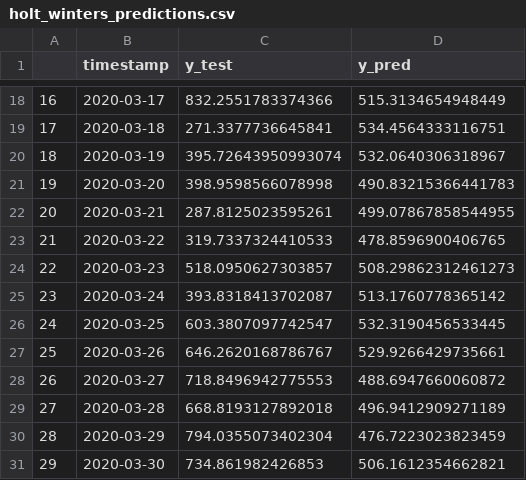
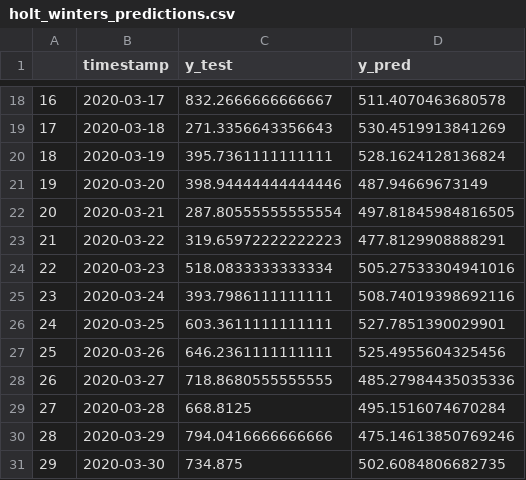
Before and after one commit to serykhelena/forecasting-sample, a CSV file: data/predictions/holt_winters_predictions.csv, drawn as a sheet; only a part is shown, gaps mark what is left out; the diff covers the shown part only.

```diff
--- a/data/predictions/holt_winters_predictions.csv
+++ b/data/predictions/holt_winters_predictions.csv
@@ -18,14 +18,14 @@
-16,2020-03-17,832.2551783374366,515.3134654948449
-17,2020-03-18,271.3377736645841,534.4564333116751
-18,2020-03-19,395.72643950993074,532.0640306318967
-19,2020-03-20,398.9598566078998,490.83215366441783
-20,2020-03-21,287.8125023595261,499.07867858544955
-21,2020-03-22,319.7337324410533,478.8596900406765
-22,2020-03-23,518.0950627303857,508.29862312461273
-23,2020-03-24,393.8318413702087,513.1760778365142
-24,2020-03-25,603.3807097742547,532.3190456533445
-25,2020-03-26,646.2620168786767,529.9266429735661
-26,2020-03-27,718.8496942775553,488.6947660060872
-27,2020-03-28,668.8193127892018,496.9412909271189
-28,2020-03-29,794.0355073402304,476.7223023823459
-29,2020-03-30,734.861982426853,506.1612354662821
+16,2020-03-17,832.2666666666667,511.4070463680578
+17,2020-03-18,271.3356643356643,530.4519913841269
+18,2020-03-19,395.7361111111111,528.1624128136824
+19,2020-03-20,398.94444444444446,487.94669673149
+20,2020-03-21,287.80555555555554,497.81845984816505
+21,2020-03-22,319.65972222222223,477.8129908888291
+22,2020-03-23,518.0833333333334,505.27533304941016
+23,2020-03-24,393.7986111111111,508.74019398692116
+24,2020-03-25,603.3611111111111,527.7851390029901
+25,2020-03-26,646.2361111111111,525.4955604325456
+26,2020-03-27,718.8680555555555,485.27984435035336
+27,2020-03-28,668.8125,495.1516074670284
+28,2020-03-29,794.0416666666666,475.14613850769246
+29,2020-03-30,734.875,502.6084806682735
```
Also changed, not shown: 32 edited cells elsewhere in this file, data/datasets/test.csv, data/datasets/train.csv, 8 other files.
